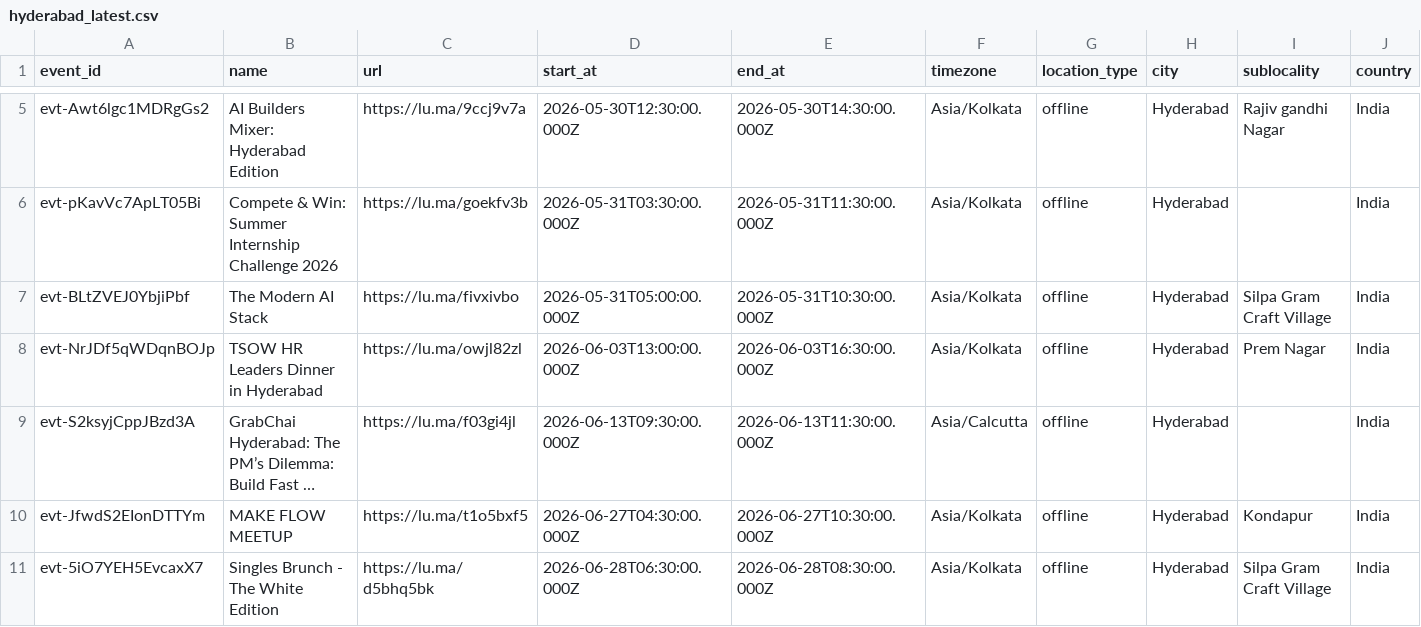
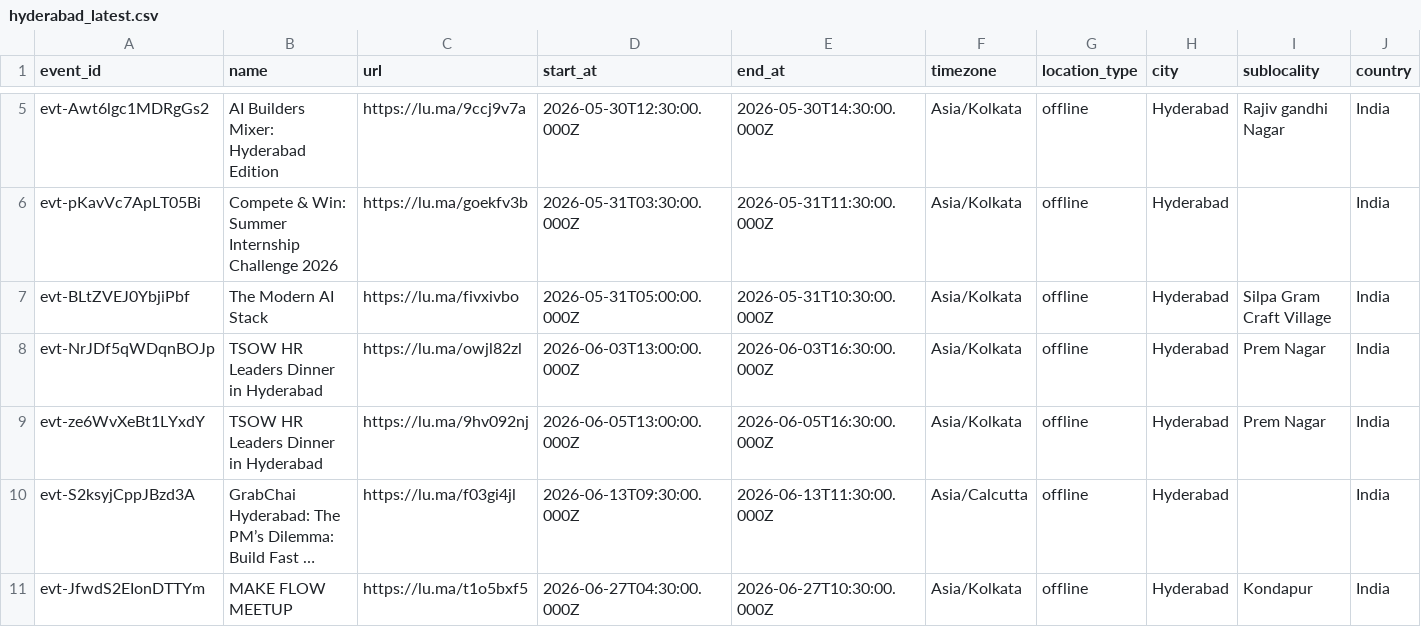
Before and after one commit to himanshusaleria/luma-explore, a CSV file: data/hyderabad_latest.csv, drawn as a sheet; only a part is shown, gaps mark what is left out; the shorter side is filled out with more unchanged rows; long unchanged cells end in …; rows hold the shown columns only; the diff names each change by its address in the sheet, - before the commit and + after, or states it on an @@ line.

```diff
--- a/data/hyderabad_latest.csv
+++ b/data/hyderabad_latest.csv
+row 9: evt-ze6WvXeBt1LYxdY | TSOW HR Leaders Dinner in Hyderabad | https://lu.ma/9hv092nj | 2026-06-05T13:00:00.000Z | 2026-06-05T16:30:00.000Z | Asia/Kolkata | offline | Hyderabad | Prem Nagar | India
```
Also changed, not shown: data/bengaluru_latest.csv, data/boston_latest.csv, 20 other files.
